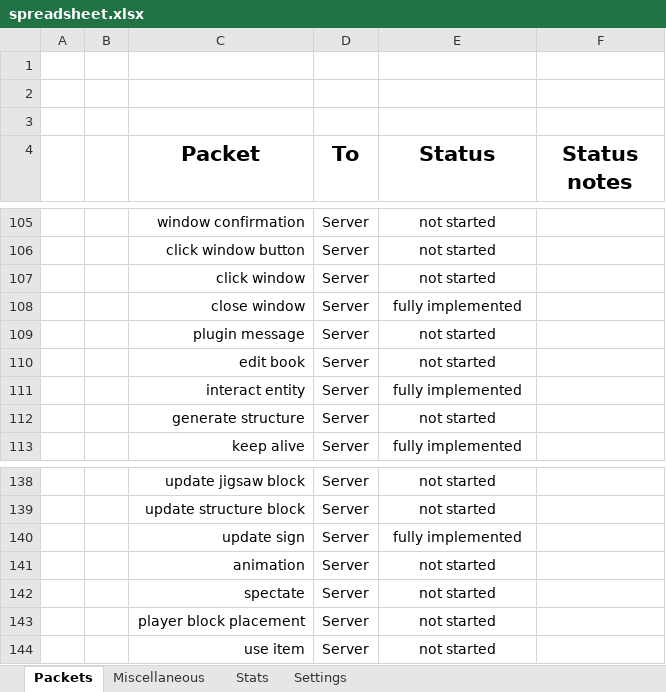
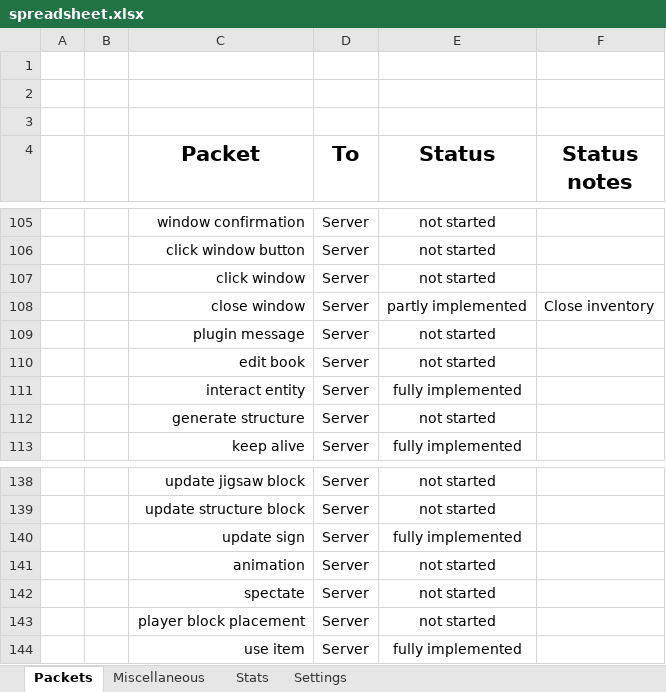
Before and after one commit to OscarNOW/minecraft-server, an Excel workbook: progress/spreadsheet/spreadsheet.xlsx, sheet Packets, drawn as a sheet; only a part is shown, gaps mark what is left out; values as stored, in another font and other column widths than the file's, no borders; conditional formats not drawn; the diff names each change by its address in the sheet, - before the commit and + after, or states it on an @@ line.

```diff
--- a/progress/spreadsheet/spreadsheet.xlsx (sheet Packets)
+++ b/progress/spreadsheet/spreadsheet.xlsx (sheet Packets)
-E108 (Status): fully implemented
+E108 (Status): partly implemented
-F108 (Status notes): (empty)
+F108 (Status notes): Close inventory
-E144 (Status): not started
+E144 (Status): fully implemented
```
Also changed, not shown: sheet Stats, 4 other files.
